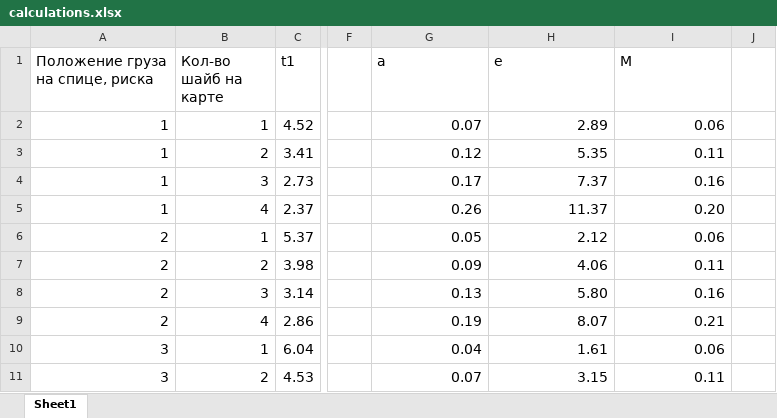
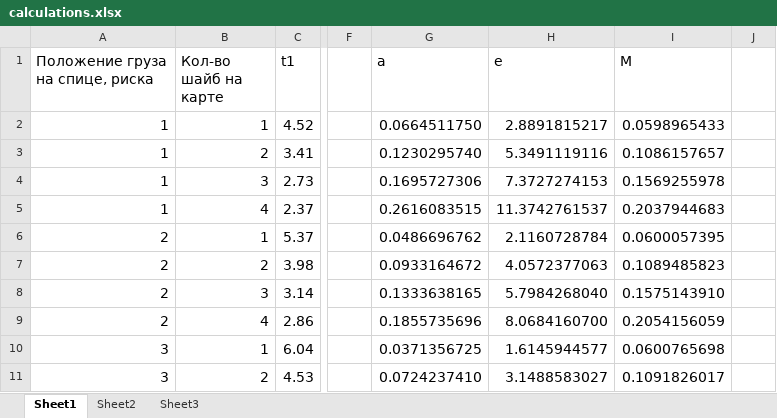
Before and after one commit to Miwm64/itmo_cse, an Excel workbook: physics/first_term/labs/lab2/calculations.xlsx, sheet Sheet1, drawn as a sheet; only a part is shown, gaps mark what is left out; values as stored, in another font and other column widths than the file's, no borders; the diff covers the shown part only; the diff names each change by its address in the sheet, - before the commit and + after, or states it on an @@ line.

```diff
--- a/physics/first_term/labs/lab2/calculations.xlsx (sheet Sheet1)
+++ b/physics/first_term/labs/lab2/calculations.xlsx (sheet Sheet1)
+sheet tab: Sheet2
+sheet tab: Sheet3
-G2 (a): 0.07
+G2 (a): 0.0664511750
-H2 (e): 2.89
+H2 (e): 2.8891815217
-I2 (M): 0.06
+I2 (M): 0.0598965433
-G3 (a): 0.12
+G3 (a): 0.1230295740
-H3 (e): 5.35
+H3 (e): 5.3491119116
-I3 (M): 0.11
+I3 (M): 0.1086157657
-G4 (a): 0.17
+G4 (a): 0.1695727306
-H4 (e): 7.37
+H4 (e): 7.3727274153
-I4 (M): 0.16
+I4 (M): 0.1569255978
-G5 (a): 0.26
+G5 (a): 0.2616083515
-H5 (e): 11.37
+H5 (e): 11.3742761537
-I5 (M): 0.20
+I5 (M): 0.2037944683
-G6 (a): 0.05
+G6 (a): 0.0486696762
-H6 (e): 2.12
+H6 (e): 2.1160728784
-I6 (M): 0.06
+I6 (M): 0.0600057395
-G7 (a): 0.09
+G7 (a): 0.0933164672
-H7 (e): 4.06
+H7 (e): 4.0572377063
-I7 (M): 0.11
+I7 (M): 0.1089485823
-G8 (a): 0.13
+G8 (a): 0.1333638165
-H8 (e): 5.80
+H8 (e): 5.7984268040
-I8 (M): 0.16
+I8 (M): 0.1575143910
-G9 (a): 0.19
+G9 (a): 0.1855735696
-H9 (e): 8.07
+H9 (e): 8.0684160700
-I9 (M): 0.21
+I9 (M): 0.2054156059
-G10 (a): 0.04
+G10 (a): 0.0371356725
-H10 (e): 1.61
+H10 (e): 1.6145944577
-I10 (M): 0.06
+I10 (M): 0.0600765698
-G11 (a): 0.07
+G11 (a): 0.0724237410
-H11 (e): 3.15
+H11 (e): 3.1488583027
-I11 (M): 0.11
+I11 (M): 0.1091826017
```
Also changed, not shown: 18 edited cells elsewhere in this sheet, 2 other files.
